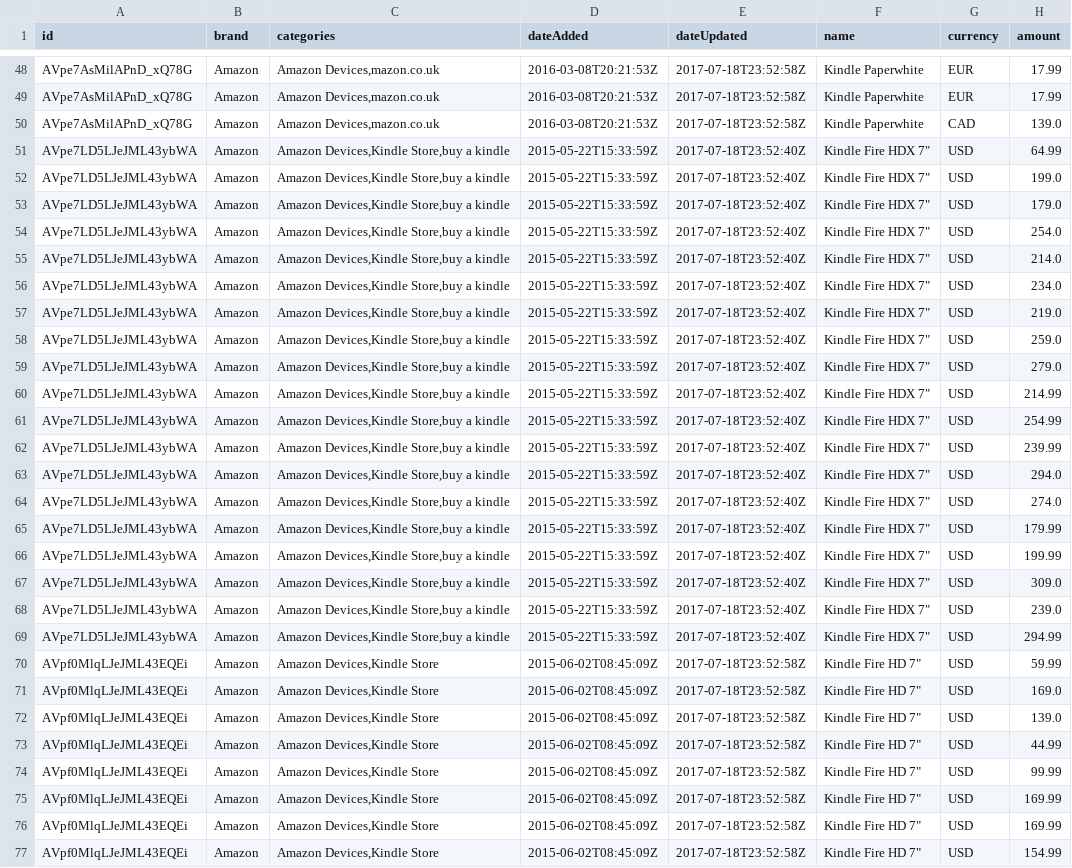
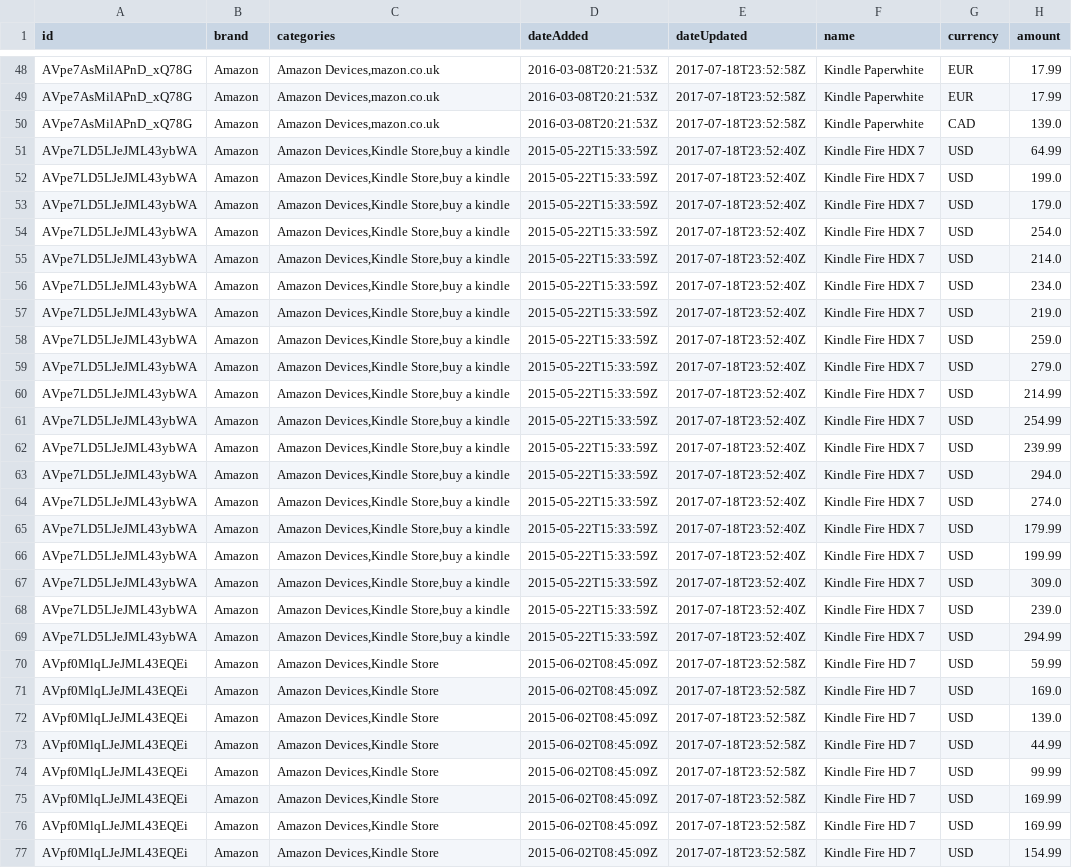
Before and after one commit to muhallilahnaf/RAGDSS, a CSV file: prices_clean.csv, drawn as a sheet; only a part is shown, gaps mark what is left out; the diff covers the shown part only; the diff names each change by its address in the sheet, - before the commit and + after, or states it on an @@ line.

Commit message:
remove punctuation from name col in prices table

```diff
--- a/prices_clean.csv
+++ b/prices_clean.csv
-F51:F69 (name): Kindle Fire HDX 7"
+F51:F69 (name): Kindle Fire HDX 7
-F70:F77 (name): Kindle Fire HD 7"
+F70:F77 (name): Kindle Fire HD 7
```
Also changed, not shown: 96 edited cells elsewhere in this file, 1 other file.
